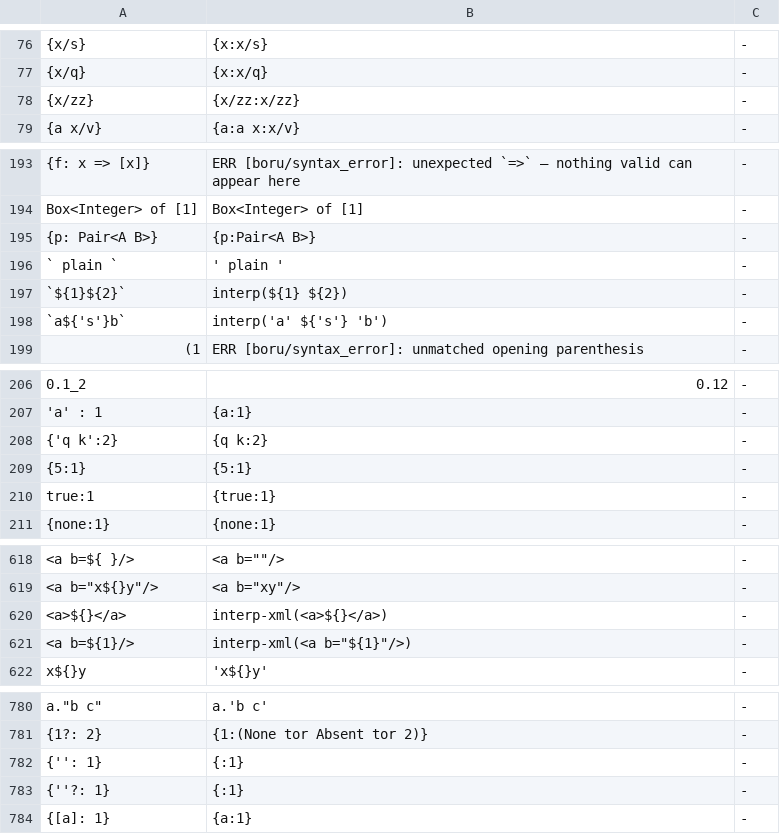
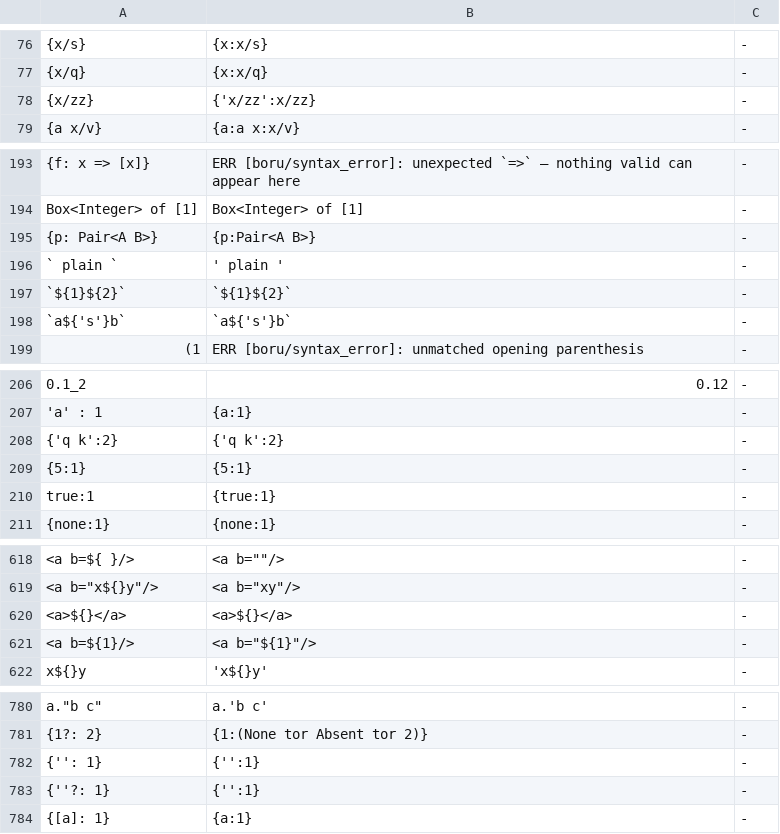
Before and after one commit to boru-lang/boru, a TSV file: parser/spec/parse.tsv, drawn as a sheet; only a part is shown, gaps mark what is left out; the diff covers the shown part only; the diff names each change by its address in the sheet, - before the commit and + after, or states it on an @@ line.

```diff
--- a/parser/spec/parse.tsv
+++ b/parser/spec/parse.tsv
-B78: {x/zz:x/zz}
+B78: {'x/zz':x/zz}
-B197: interp(${1} ${2})
+B197: `${1}${2}`
-B198: interp('a' ${'s'} 'b')
+B198: `a${'s'}b`
-B208: {q k:2}
+B208: {'q k':2}
-B620: interp-xml(<a>${}</a>)
+B620: <a>${}</a>
-B621: interp-xml(<a b="${1}"/>)
+B621: <a b="${1}"/>
-B782:B783: {:1}
+B782:B783: {'':1}
```
Also changed, not shown: 31 edited cells elsewhere in this file, parser/spec/canon-fixpoint.tsv, parser/spec/divergent.tsv, 9 other files.
